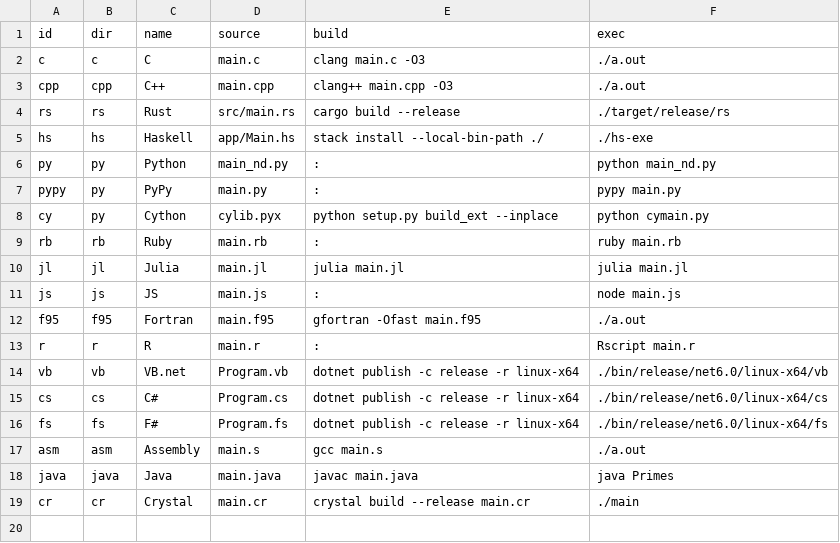
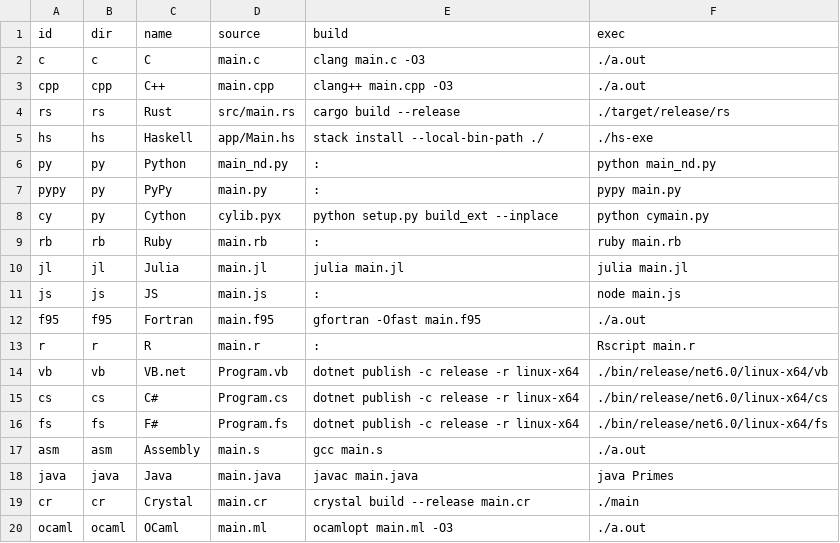
Before and after one commit to boletales/which-lang-to-learn, a CSV file: settings.csv, drawn as a sheet; the diff names each change by its address in the sheet, - before the commit and + after, or states it on an @@ line.

Commit message:
updated settings

```diff
--- a/settings.csv
+++ b/settings.csv
+row 20: ocaml | ocaml | OCaml | main.ml | ocamlopt main.ml -O3 | ./a.out
```
Also changed, not shown: 2 other files.
